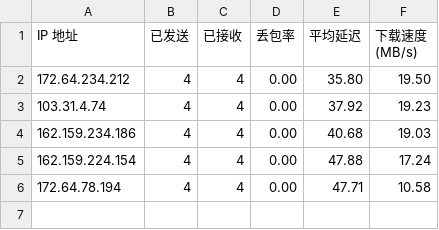
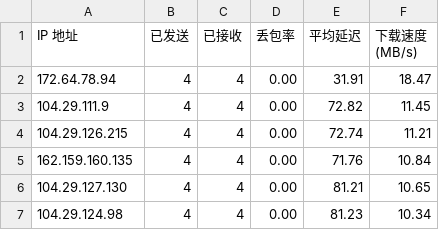
Before and after one commit to Tomoe233/cloudflare-speedtest, a CSV file: results/result.csv, drawn as a sheet.

Commit message:
Auto-Update SpeedTest Results: 2026-07-22 10:04:33

```diff
--- a/results/result.csv
+++ b/results/result.csv
@@ -1,6 +1,7 @@
 IP 地址,已发送,已接收,丢包率,平均延迟,下载速度 (MB/s)
-172.64.234.212,4,4,0.00,35.80,19.50
-103.31.4.74,4,4,0.00,37.92,19.23
-162.159.234.186,4,4,0.00,40.68,19.03
-162.159.224.154,4,4,0.00,47.88,17.24
-172.64.78.194,4,4,0.00,47.71,10.58
+172.64.78.94,4,4,0.00,31.91,18.47
+104.29.111.9,4,4,0.00,72.82,11.45
+104.29.126.215,4,4,0.00,72.74,11.21
+162.159.160.135,4,4,0.00,71.76,10.84
+104.29.127.130,4,4,0.00,81.21,10.65
+104.29.124.98,4,4,0.00,81.23,10.34
```
